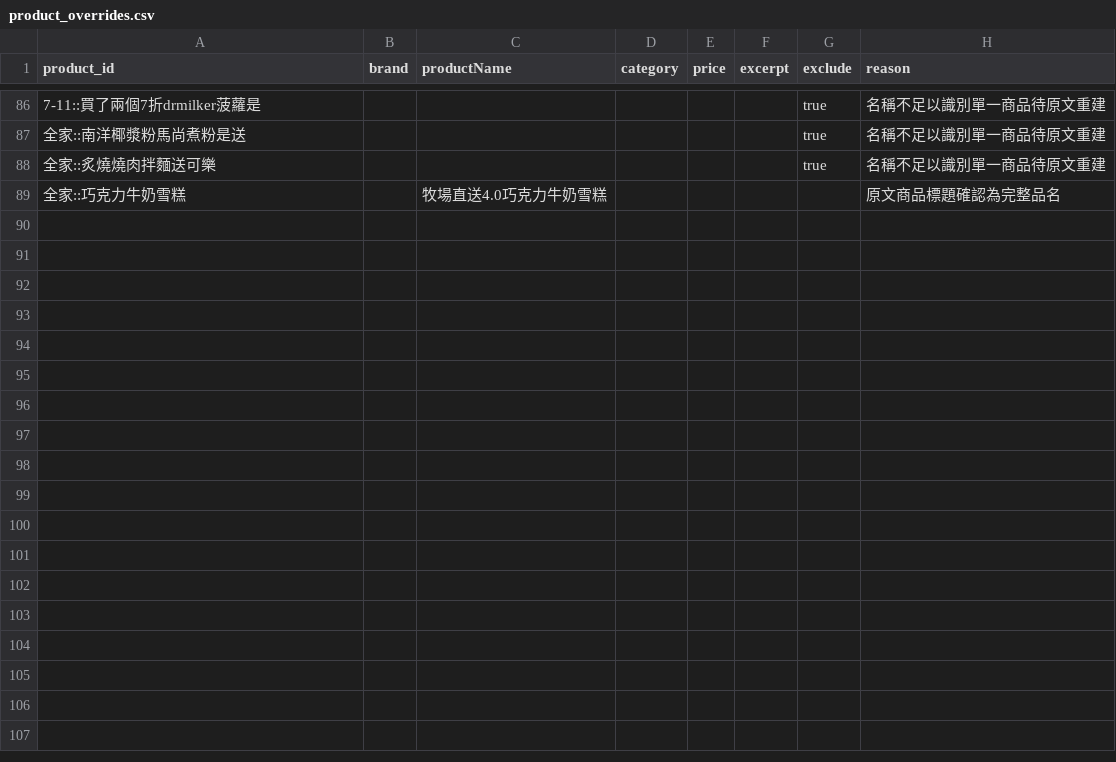
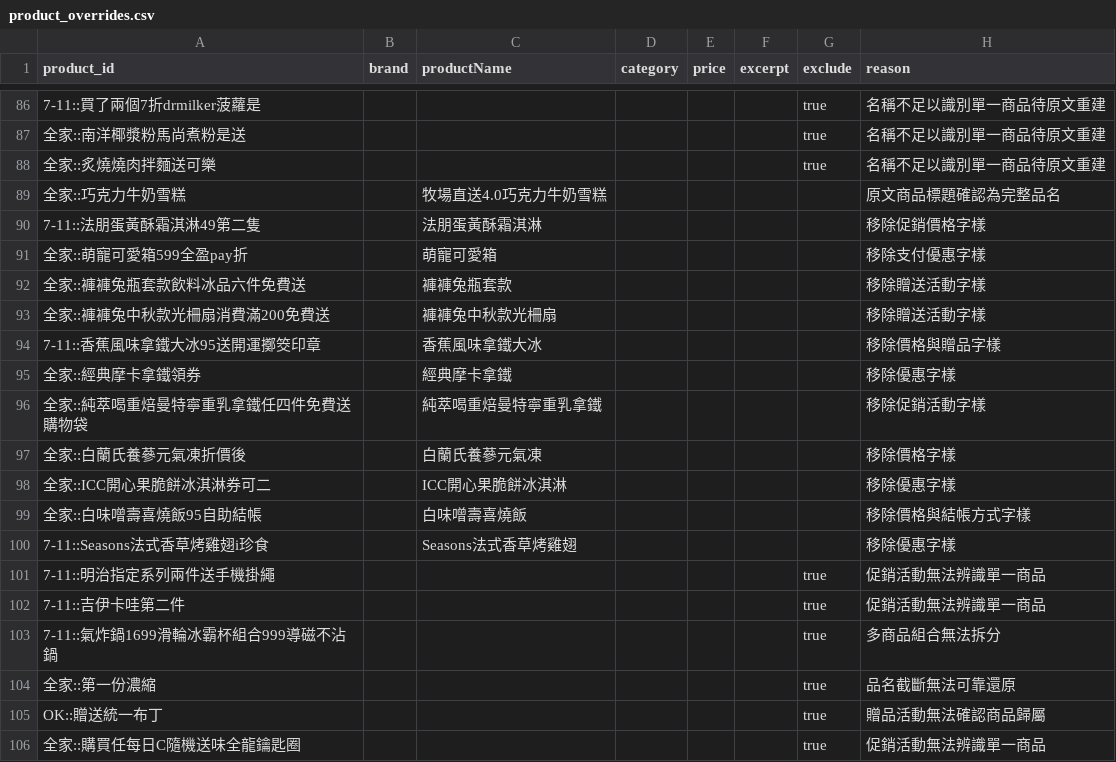
Before and after one commit to YuHsunWang/cvs-radar, a CSV file: data/labels/product_overrides.csv, drawn as a sheet; only a part is shown, gaps mark what is left out; the diff names each change by its address in the sheet, - before the commit and + after, or states it on an @@ line.

Commit message:
repair incomplete and promotional product names

```diff
--- a/data/labels/product_overrides.csv
+++ b/data/labels/product_overrides.csv
+row 90: 7-11::法朋蛋黃酥霜淇淋49第二隻 |  | 法朋蛋黃酥霜淇淋 |  |  |  |  | 移除促銷價格字樣
+row 91: 全家::萌寵可愛箱599全盈pay折 |  | 萌寵可愛箱 |  |  |  |  | 移除支付優惠字樣
+row 92: 全家::褲褲兔瓶套款飲料冰品六件免費送 |  | 褲褲兔瓶套款 |  |  |  |  | 移除贈送活動字樣
+row 93: 全家::褲褲兔中秋款光柵扇消費滿200免費送 |  | 褲褲兔中秋款光柵扇 |  |  |  |  | 移除贈送活動字樣
+row 94: 7-11::香蕉風味拿鐵大冰95送開運擲筊印章 |  | 香蕉風味拿鐵大冰 |  |  |  |  | 移除價格與贈品字樣
+row 95: 全家::經典摩卡拿鐵領券 |  | 經典摩卡拿鐵 |  |  |  |  | 移除優惠字樣
+row 96: 全家::純萃喝重焙曼特寧重乳拿鐵任四件免費送購物袋 |  | 純萃喝重焙曼特寧重乳拿鐵 |  |  |  |  | 移除促銷活動字樣
+row 97: 全家::白蘭氏養蔘元氣凍折價後 |  | 白蘭氏養蔘元氣凍 |  |  |  |  | 移除價格字樣
+row 98: 全家::ICC開心果脆餅冰淇淋券可二 |  | ICC開心果脆餅冰淇淋 |  |  |  |  | 移除優惠字樣
+row 99: 全家::白味噌壽喜燒飯95自助結帳 |  | 白味噌壽喜燒飯 |  |  |  |  | 移除價格與結帳方式字樣
+row 100: 7-11::Seasons法式香草烤雞翅i珍食 |  | Seasons法式香草烤雞翅 |  |  |  |  | 移除優惠字樣
+row 101: 7-11::明治指定系列兩件送手機掛繩 |  |  |  |  |  | true | 促銷活動無法辨識單一商品
+row 102: 7-11::吉伊卡哇第二件 |  |  |  |  |  | true | 促銷活動無法辨識單一商品
+row 103: 7-11::氣炸鍋1699滑輪冰霸杯組合999導磁不沾鍋 |  |  |  |  |  | true | 多商品組合無法拆分
+row 104: 全家::第一份濃縮 |  |  |  |  |  | true | 品名截斷無法可靠還原
+row 105: OK::贈送統一布丁 |  |  |  |  |  | true | 贈品活動無法確認商品歸屬
+row 106: 全家::購買任每日C隨機送味全龍鑰匙圈 |  |  |  |  |  | true | 促銷活動無法辨識單一商品
```
